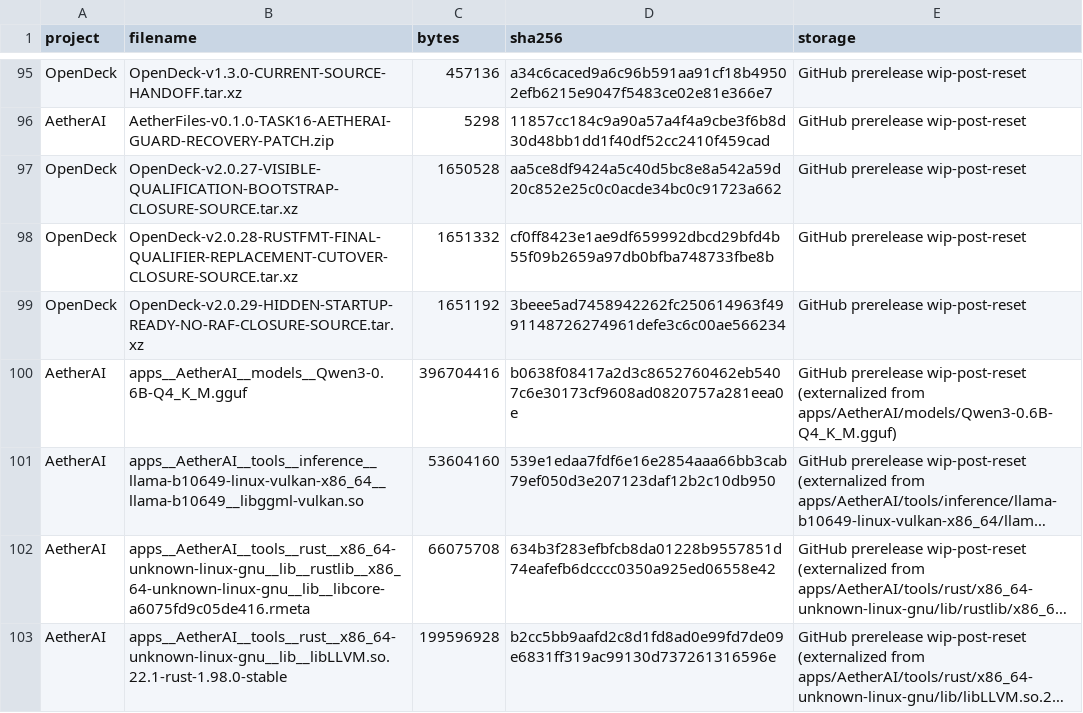
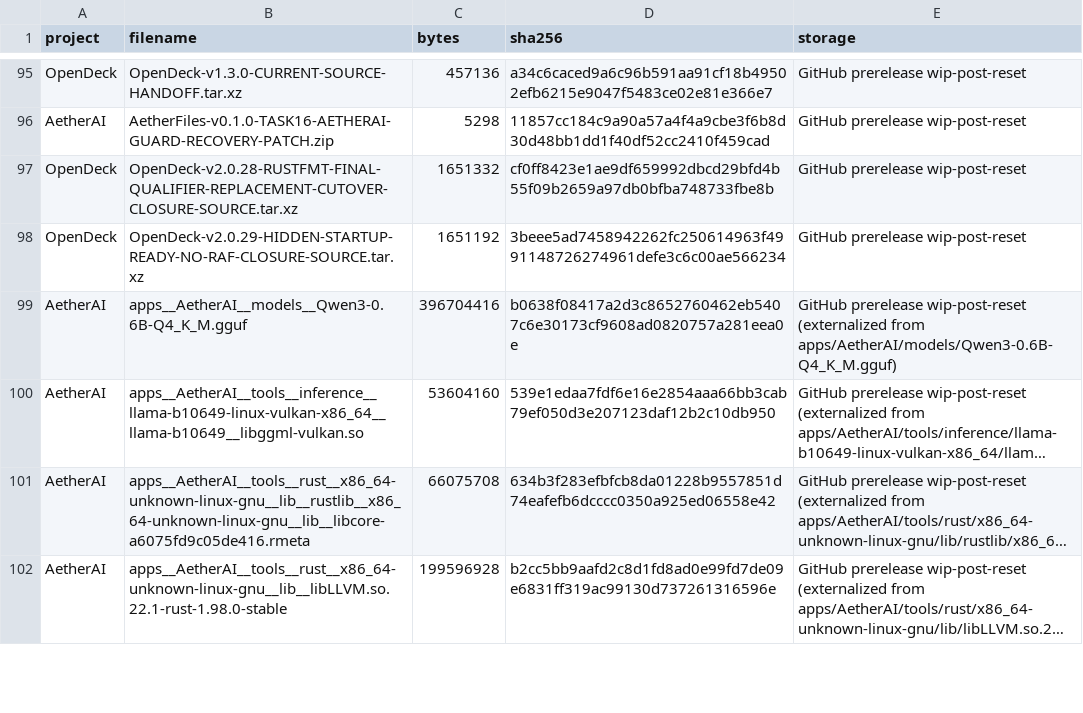
Before and after one commit to pattendnd1-png/AETHERFORGE, a TSV file: artifacts/INDEX.tsv, drawn as a sheet; only a part is shown, gaps mark what is left out; long unchanged cells end in …; the diff names each change by its address in the sheet, - before the commit and + after, or states it on an @@ line.

```diff
--- a/artifacts/INDEX.tsv
+++ b/artifacts/INDEX.tsv
-row 97: OpenDeck | OpenDeck-v2.0.27-VISIBLE-QUALIFICATION-BOOTSTRAP-CLOSURE-SOURCE.tar.xz | 1650528 | aa5ce8df9424a5c40d5bc8e8a542a59d20c852e25c0c0acde34bc0c91723a662 | GitHub prerelease wip-post-reset
```
Also changed, not shown: 1 other file.
